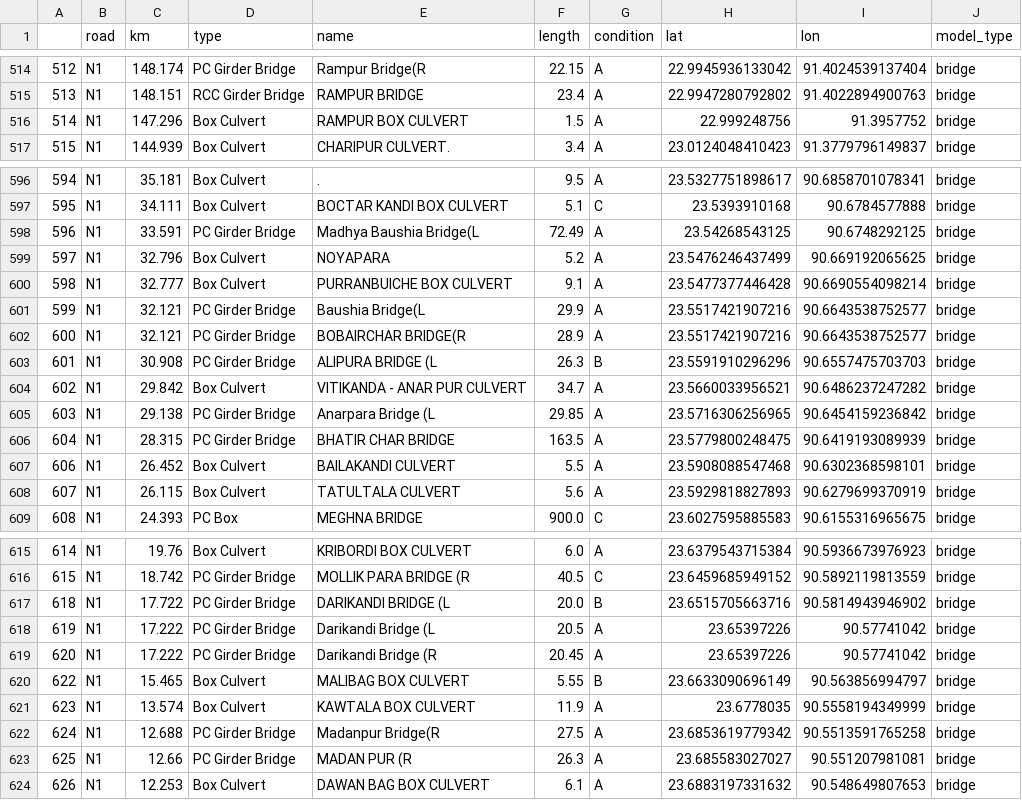
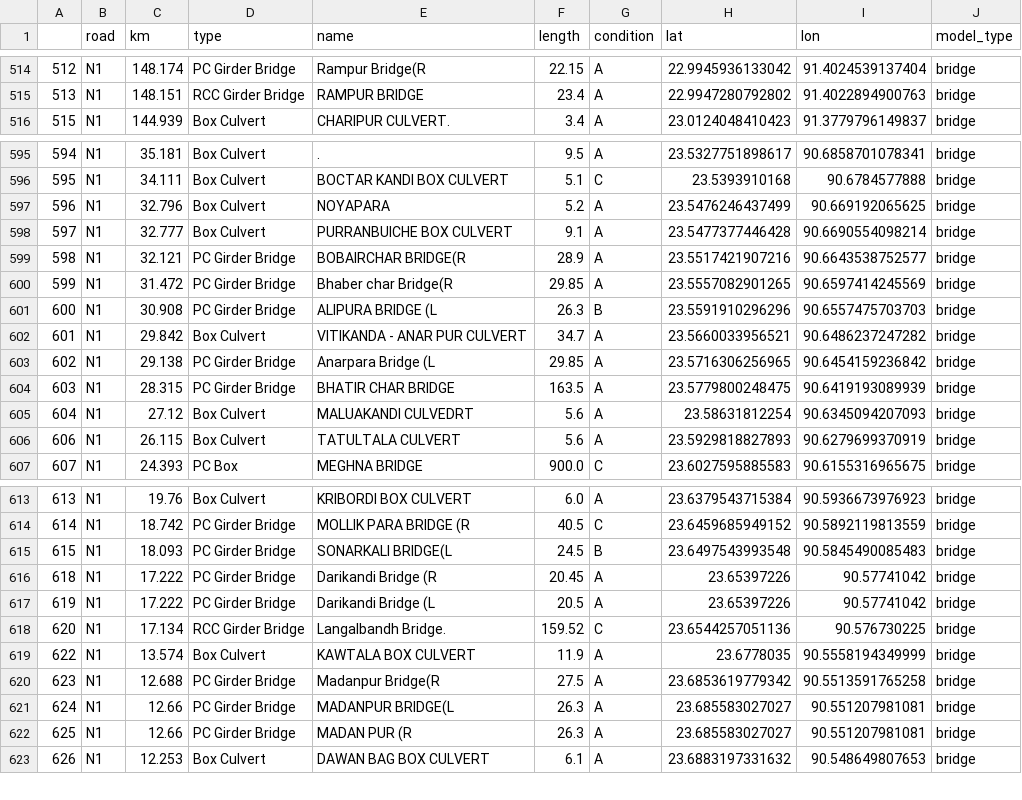
Before and after one commit to mlmoleman/EPA133a-Lab, a CSV file: EPA133a-G07-A2/data/bridges_cleaned.csv, drawn as a sheet; only a part is shown, gaps mark what is left out; removed rows and columns are numbered as before the commit, all else as after; the diff covers the shown part only; the diff names each change by its address in the sheet, - before the commit and + after, or states it on an @@ line.

```diff
--- a/EPA133a-G07-A2/data/bridges_cleaned.csv
+++ b/EPA133a-G07-A2/data/bridges_cleaned.csv
-row 516: 514 | N1 | 147.296 | Box Culvert | RAMPUR BOX CULVERT | 1.5 | A | 22.999248756 | 91.3957752 | bridge
-row 598: 596 | N1 | 33.591 | PC Girder Bridge | Madhya Baushia Bridge(L | 72.49 | A | 23.54268543125 | 90.6748292125 | bridge
@@ column A renumbered between rows 597 and 620 @@
-row 601: 599 | N1 | 32.121 | PC Girder Bridge | Baushia Bridge(L | 29.9 | A | 23.5517421907216 | 90.6643538752577 | bridge
+row 600: 599 | N1 | 31.472 | PC Girder Bridge | Bhaber char Bridge(R | 29.85 | A | 23.5557082901265 | 90.6597414245569 | bridge
-C605 (km): 26.452
+C605 (km): 27.12
-E605 (name): BAILAKANDI CULVERT
+E605 (name): MALUAKANDI CULVEDRT
-F605 (length): 5.5
+F605 (length): 5.6
-H605 (lat): 23.5908088547468
+H605 (lat): 23.58631812254
-I605 (lon): 90.6302368598101
+I605 (lon): 90.6345094207093
-row 617: 618 | N1 | 17.722 | PC Girder Bridge | DARIKANDI BRIDGE (L | 20.0 | B | 23.6515705663716 | 90.5814943946902 | bridge
+row 615: 615 | N1 | 18.093 | PC Girder Bridge | SONARKALI BRIDGE(L | 24.5 | B | 23.6497543993548 | 90.5845490085483 | bridge
@@ row 619 moved to row 616: 618 @@
-row 620: 622 | N1 | 15.465 | Box Culvert | MALIBAG BOX CULVERT | 5.55 | B | 23.6633090696149 | 90.563856994797 | bridge
+row 618: 620 | N1 | 17.134 | RCC Girder Bridge | Langalbandh Bridge. | 159.52 | C | 23.6544257051136 | 90.576730225 | bridge
+row 621: 624 | N1 | 12.66 | PC Girder Bridge | MADANPUR BRIDGE(L | 26.3 | A | 23.685583027027 | 90.551207981081 | bridge
```
Also changed, not shown: 25 edited cells elsewhere in this file, 1 other file.
